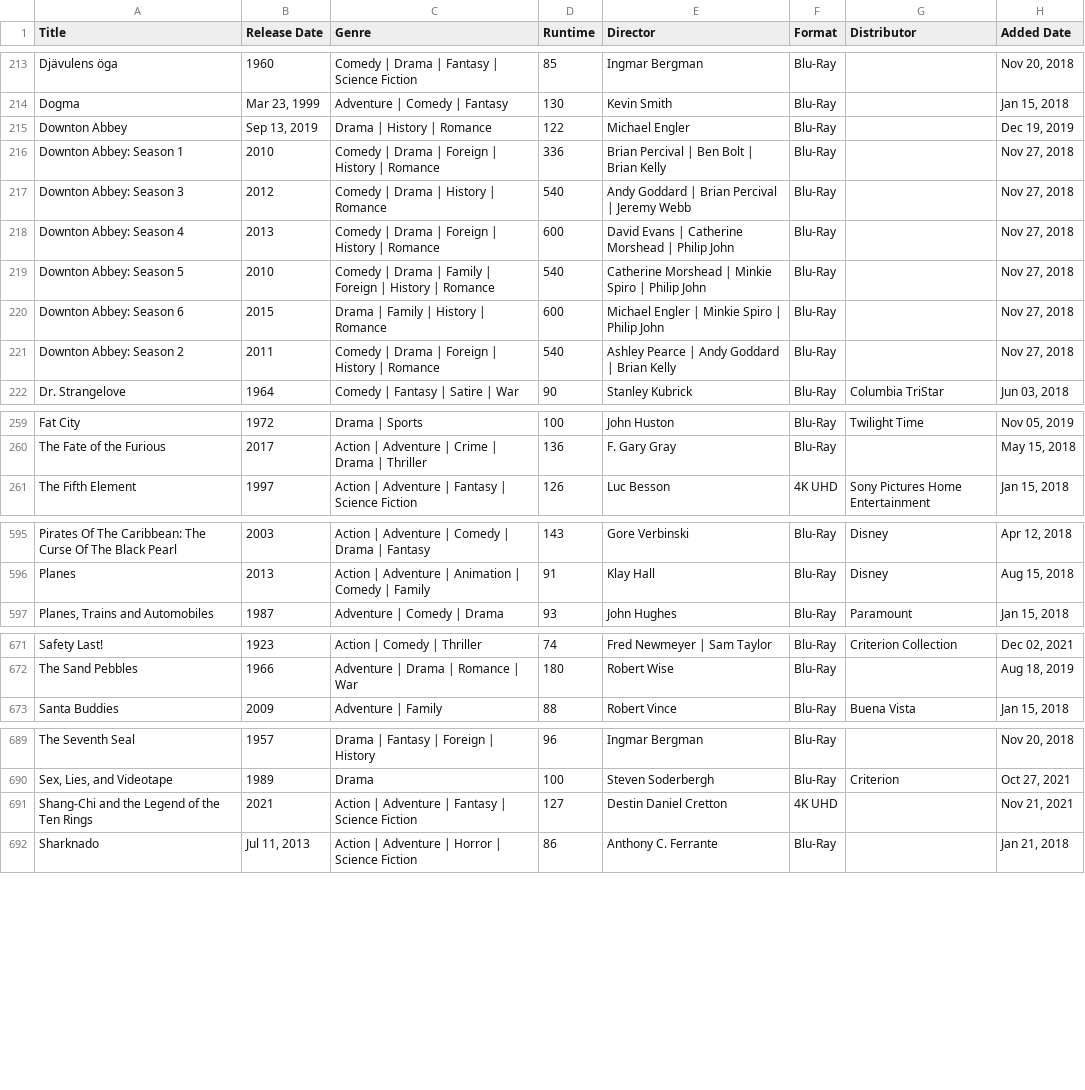
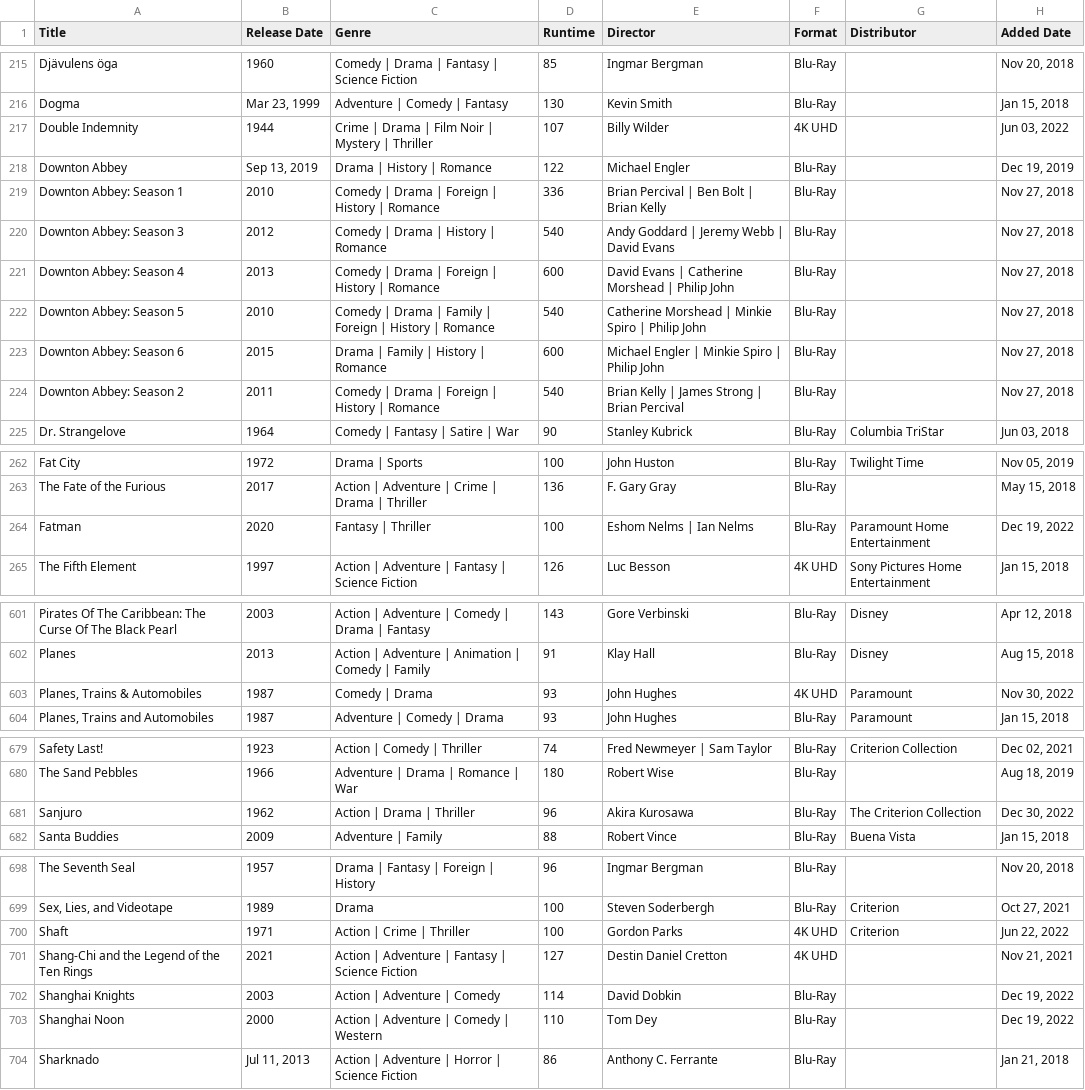
Before and after one commit to srv1054/blu-ray-HD-UHD-discs, a CSV file: Blu-Ray-HD-UHD-List-export_movies.csv, drawn as a sheet; only a part is shown, gaps mark what is left out; addresses are those after the commit; the diff covers the shown part only; the diff names each change by its address in the sheet, - before the commit and + after, or states it on an @@ line.

```diff
--- a/Blu-Ray-HD-UHD-List-export_movies.csv
+++ b/Blu-Ray-HD-UHD-List-export_movies.csv
+row 217: Double Indemnity | 1944 | Crime | Drama | Film Noir | Mystery | Thriller | 107 | Billy Wilder | 4K UHD |  | Jun 03, 2022
-E220 (Director): Andy Goddard | Brian Percival | Jeremy Webb
+E220 (Director): Andy Goddard | Jeremy Webb | David Evans
-E224 (Director): Ashley Pearce | Andy Goddard | Brian Kelly
+E224 (Director): Brian Kelly | James Strong | Brian Percival
+row 264: Fatman | 2020 | Fantasy | Thriller | 100 | Eshom Nelms | Ian Nelms | Blu-Ray | Paramount Home Entertainment | Dec 19, 2022
+row 603: Planes, Trains & Automobiles | 1987 | Comedy | Drama | 93 | John Hughes | 4K UHD | Paramount | Nov 30, 2022
+row 681: Sanjuro | 1962 | Action | Drama | Thriller | 96 | Akira Kurosawa | Blu-Ray | The Criterion Collection | Dec 30, 2022
+row 700: Shaft | 1971 | Action | Crime | Thriller | 100 | Gordon Parks | 4K UHD | Criterion | Jun 22, 2022
+row 702: Shanghai Knights | 2003 | Action | Adventure | Comedy | 114 | David Dobkin | Blu-Ray |  | Dec 19, 2022
+row 703: Shanghai Noon | 2000 | Action | Adventure | Comedy | Western | 110 | Tom Dey | Blu-Ray |  | Dec 19, 2022
```
Also changed, not shown: 7 added rows and 13 edited cells elsewhere in this file, 11 other files.
